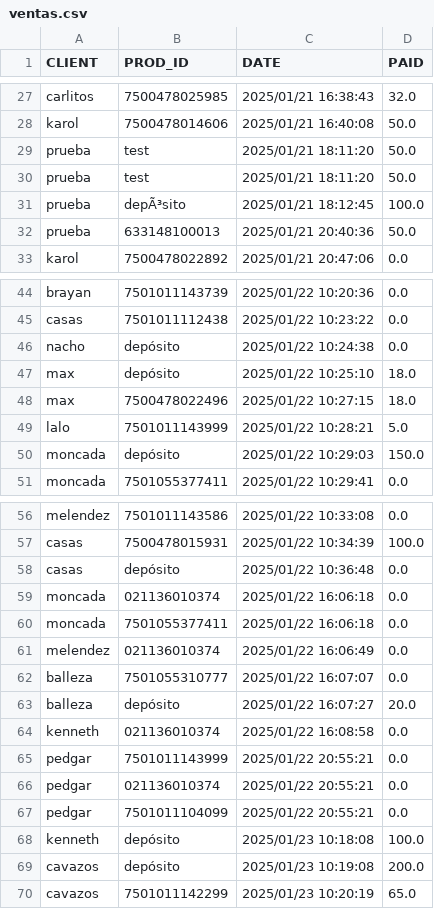
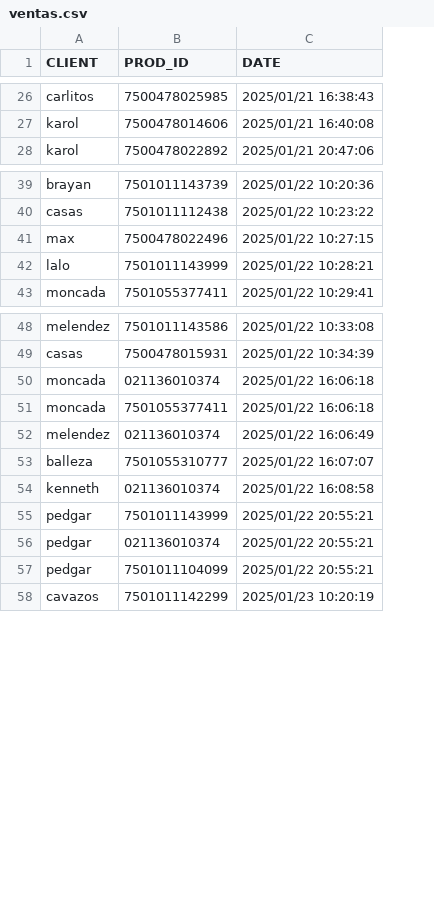
Before and after one commit to DiegoRdz99/VENTAS, a CSV file: ventas.csv, drawn as a sheet; only a part is shown, gaps mark what is left out; the diff covers the shown part only; the diff names each change by its address in the sheet, - before the commit and + after, or states it on an @@ line.

```diff
--- a/ventas.csv
+++ b/ventas.csv
-column D (PAID), rows 27-28: 32.0 | 50.0; row 33: 0.0; rows 44-45: 0.0 | 0.0; rows 48-49: 18.0 | 5.0; row 51: 0.0; rows 56-57: 0.0 | 100.0; rows 59-62: all 0.0; rows 64-67: all 0.0; row 70: 65.0
-row 29: prueba | test | 2025/01/21 18:11:20 | 50.0
-row 30: prueba | test | 2025/01/21 18:11:20 | 50.0
-row 31: prueba | depÃ³sito | 2025/01/21 18:12:45 | 100.0
-row 32: prueba | 633148100013 | 2025/01/21 20:40:36 | 50.0
-row 46: nacho | depósito | 2025/01/22 10:24:38 | 0.0
-row 47: max | depósito | 2025/01/22 10:25:10 | 18.0
-row 50: moncada | depósito | 2025/01/22 10:29:03 | 150.0
-row 58: casas | depósito | 2025/01/22 10:36:48 | 0.0
-row 63: balleza | depósito | 2025/01/22 16:07:27 | 20.0
-row 68: kenneth | depósito | 2025/01/23 10:18:08 | 100.0
-row 69: cavazos | depósito | 2025/01/23 10:19:08 | 200.0
```
Also changed, not shown: 5 removed rows elsewhere in this file, 20 other files.
